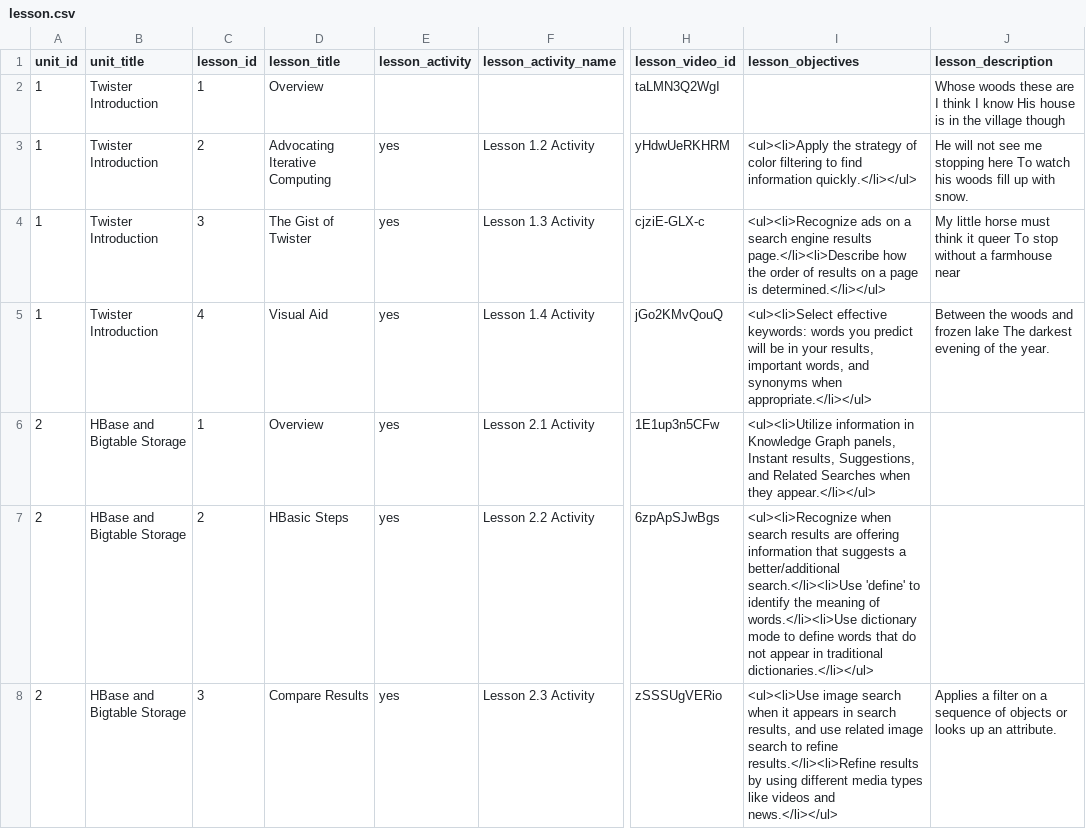
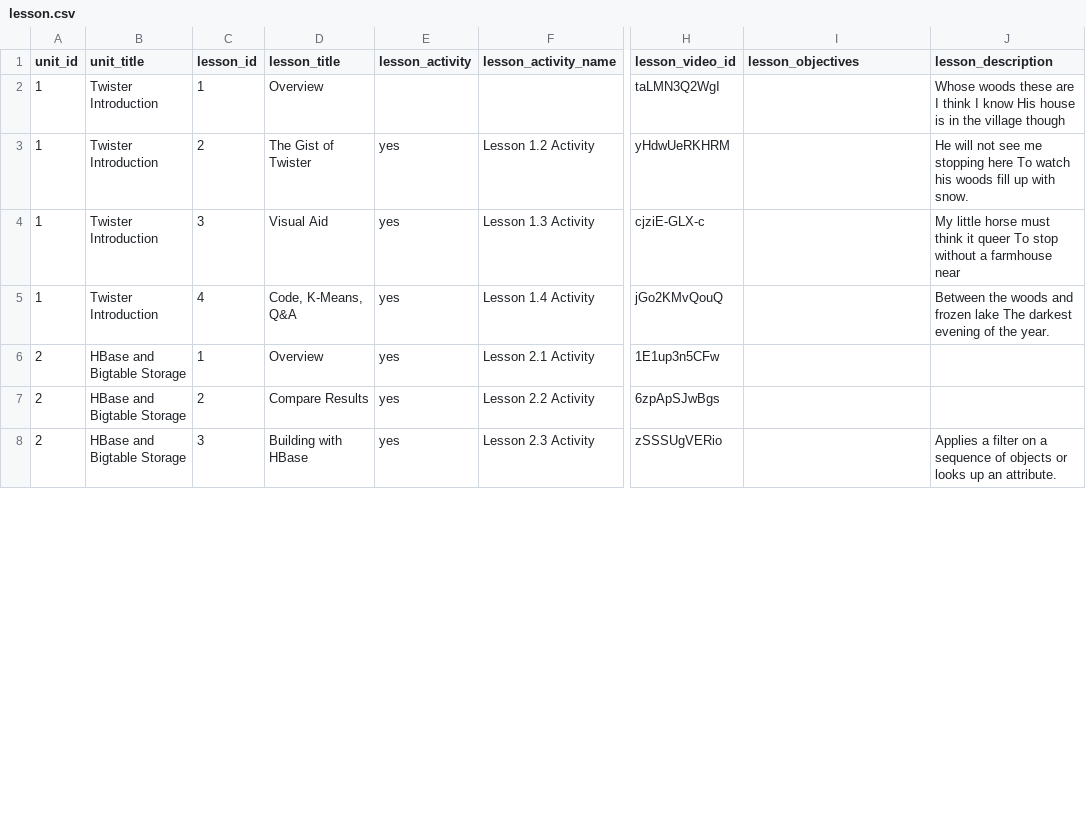
Before and after one commit to nishant07/course-builder, a CSV file: data/lesson.csv, drawn as a sheet; only a part is shown, gaps mark what is left out; the diff covers the shown part only; the diff names each change by its address in the sheet, - before the commit and + after, or states it on an @@ line.

Commit message:
Changed video titles, removed bullet points

```diff
--- a/data/lesson.csv
+++ b/data/lesson.csv
-D3 (lesson_title): Advocating Iterative Computing
+D3 (lesson_title): The Gist of Twister
-I3 (lesson_objectives): <ul><li>Apply the strategy of color filtering to find information quickly.</li></ul>
+I3 (lesson_objectives): (empty)
-D4 (lesson_title): The Gist of Twister
+D4 (lesson_title): Visual Aid
-I4 (lesson_objectives): <ul><li>Recognize ads on a search engine results page.</li><li>Describe how the order of results on a page is determined.</li></ul>
+I4 (lesson_objectives): (empty)
-D5 (lesson_title): Visual Aid
+D5 (lesson_title): Code, K-Means, Q&A
-I5 (lesson_objectives): <ul><li>Select effective keywords: words you predict will be in your results, important words, and synonyms when appropriate.</li></ul>
+I5 (lesson_objectives): (empty)
-I6 (lesson_objectives): <ul><li>Utilize information in Knowledge Graph panels, Instant results, Suggestions, and Related Searches when they appear.</li></ul>
+I6 (lesson_objectives): (empty)
-D7 (lesson_title): HBasic Steps
+D7 (lesson_title): Compare Results
-I7 (lesson_objectives): <ul><li>Recognize when search results are offering information that suggests a better/additional search.</li><li>Use 'define' to identify the meaning of words.</li><li>Use dictionary mode to define words that do not appear in traditional dictionaries.</li></ul>
+I7 (lesson_objectives): (empty)
-D8 (lesson_title): Compare Results
+D8 (lesson_title): Building with HBase
-I8 (lesson_objectives): <ul><li>Use image search when it appears in search results, and use related image search to refine results.</li><li>Refine results by using different media types like videos and news.</li></ul>
+I8 (lesson_objectives): (empty)
```
Also changed, not shown: 12 edited cells elsewhere in this file.
